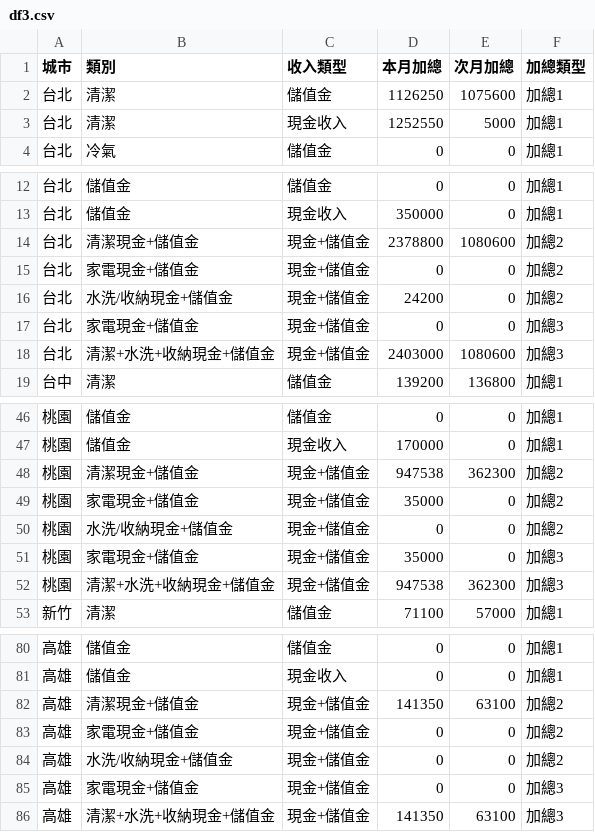
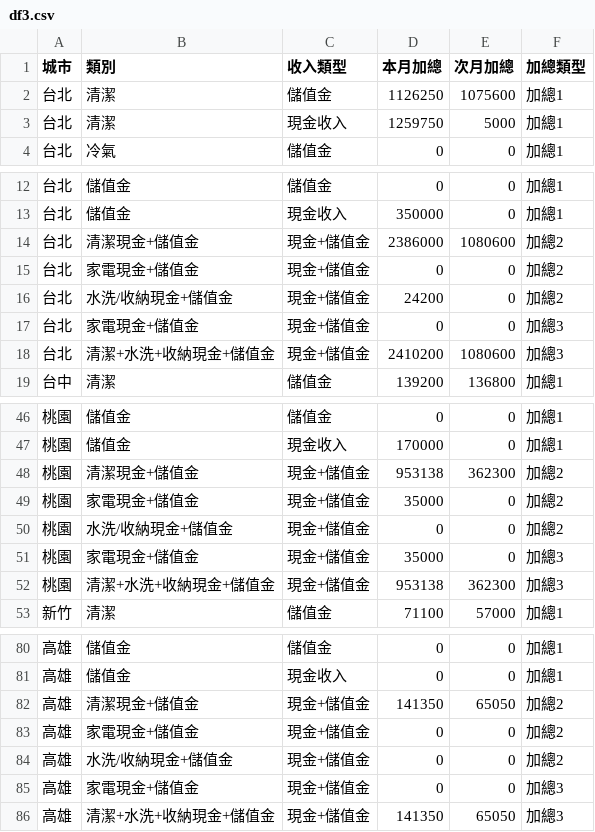
Before and after one commit to jenny-smart/tool-system, a CSV file: dashboard_data/latest/df3.csv, drawn as a sheet; only a part is shown, gaps mark what is left out; the diff covers the shown part only.

```diff
--- a/dashboard_data/latest/df3.csv
+++ b/dashboard_data/latest/df3.csv
@@ -2,3 +2,3 @@
 台北,清潔,儲值金,1126250,1075600,加總1
-台北,清潔,現金收入,1252550,5000,加總1
+台北,清潔,現金收入,1259750,5000,加總1
 台北,冷氣,儲值金,0,0,加總1
@@ -13,3 +13,3 @@
 台北,儲值金,現金收入,350000,0,加總1
-台北,清潔現金+儲值金,現金+儲值金,2378800,1080600,加總2
+台北,清潔現金+儲值金,現金+儲值金,2386000,1080600,加總2
 台北,家電現金+儲值金,現金+儲值金,0,0,加總2
@@ -17,3 +17,3 @@
 台北,家電現金+儲值金,現金+儲值金,0,0,加總3
-台北,清潔+水洗+收納現金+儲值金,現金+儲值金,2403000,1080600,加總3
+台北,清潔+水洗+收納現金+儲值金,現金+儲值金,2410200,1080600,加總3
 台中,清潔,儲值金,139200,136800,加總1
@@ -47,3 +47,3 @@
 桃園,儲值金,現金收入,170000,0,加總1
-桃園,清潔現金+儲值金,現金+儲值金,947538,362300,加總2
+桃園,清潔現金+儲值金,現金+儲值金,953138,362300,加總2
 桃園,家電現金+儲值金,現金+儲值金,35000,0,加總2
@@ -51,3 +51,3 @@
 桃園,家電現金+儲值金,現金+儲值金,35000,0,加總3
-桃園,清潔+水洗+收納現金+儲值金,現金+儲值金,947538,362300,加總3
+桃園,清潔+水洗+收納現金+儲值金,現金+儲值金,953138,362300,加總3
 新竹,清潔,儲值金,71100,57000,加總1
@@ -81,3 +81,3 @@
 高雄,儲值金,現金收入,0,0,加總1
-高雄,清潔現金+儲值金,現金+儲值金,141350,63100,加總2
+高雄,清潔現金+儲值金,現金+儲值金,141350,65050,加總2
 高雄,家電現金+儲值金,現金+儲值金,0,0,加總2
@@ -85,2 +85,2 @@
 高雄,家電現金+儲值金,現金+儲值金,0,0,加總3
-高雄,清潔+水洗+收納現金+儲值金,現金+儲值金,141350,63100,加總3
+高雄,清潔+水洗+收納現金+儲值金,現金+儲值金,141350,65050,加總3
```
Also changed, not shown: 2 edited cells elsewhere in this file, dashboard_data/latest/daily_df.csv, dashboard_data/latest/df1.csv, 7 other files.
